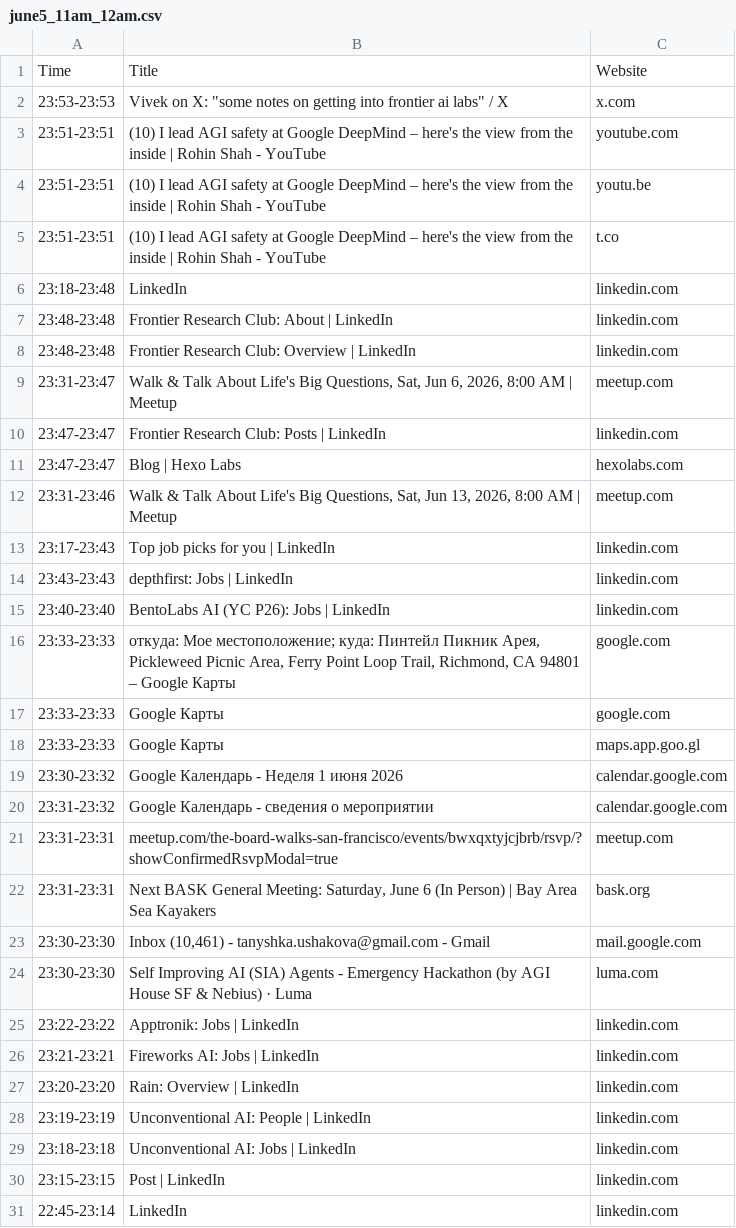
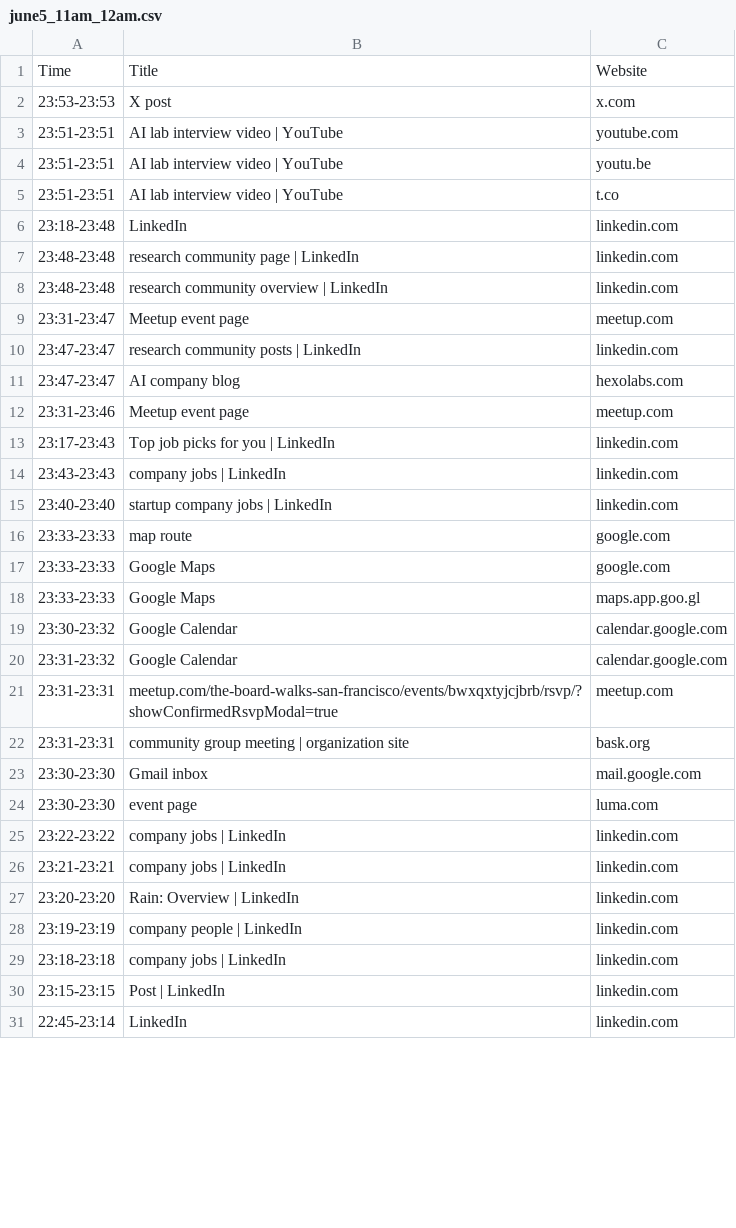
Before and after one commit to TatianaUshakova/self-improving-personalized-productivity, a CSV file: sia/tasks/productivity-breakdown/data/public/supporting_raw/june5_11am_12am.csv, drawn as a sheet; only a part is shown; the diff covers the shown part only.

```diff
--- a/sia/tasks/productivity-breakdown/data/public/supporting_raw/june5_11am_12am.csv
+++ b/sia/tasks/productivity-breakdown/data/public/supporting_raw/june5_11am_12am.csv
@@ -1,30 +1,30 @@
 Time,Title,Website
-23:53-23:53,"Vivek on X: ""some notes on getting into frontier ai labs"" / X",x.com
-23:51-23:51,(10) I lead AGI safety at Google DeepMind – here's the view from the inside | Rohin Shah - YouTube,youtube.com
-23:51-23:51,(10) I lead AGI safety at Google DeepMind – here's the view from the inside | Rohin Shah - YouTube,youtu.be
-23:51-23:51,(10) I lead AGI safety at Google DeepMind – here's the view from the inside | Rohin Shah - YouTube,t.co
+23:53-23:53,"X post",x.com
+23:51-23:51,AI lab interview video | YouTube,youtube.com
+23:51-23:51,AI lab interview video | YouTube,youtu.be
+23:51-23:51,AI lab interview video | YouTube,t.co
 23:18-23:48,LinkedIn,linkedin.com
-23:48-23:48,Frontier Research Club: About | LinkedIn,linkedin.com
-23:48-23:48,Frontier Research Club: Overview | LinkedIn,linkedin.com
-23:31-23:47,"Walk & Talk About Life's Big Questions, Sat, Jun 6, 2026, 8:00 AM | Meetup",meetup.com
-23:47-23:47,Frontier Research Club: Posts | LinkedIn,linkedin.com
-23:47-23:47,Blog | Hexo Labs,hexolabs.com
-23:31-23:46,"Walk & Talk About Life's Big Questions, Sat, Jun 13, 2026, 8:00 AM | Meetup",meetup.com
+23:48-23:48,research community page | LinkedIn,linkedin.com
+23:48-23:48,research community overview | LinkedIn,linkedin.com
+23:31-23:47,"Meetup event page",meetup.com
+23:47-23:47,research community posts | LinkedIn,linkedin.com
+23:47-23:47,AI company blog,hexolabs.com
+23:31-23:46,"Meetup event page",meetup.com
 23:17-23:43,Top job picks for you | LinkedIn,linkedin.com
-23:43-23:43,depthfirst: Jobs | LinkedIn,linkedin.com
-23:40-23:40,BentoLabs AI (YC P26): Jobs | LinkedIn,linkedin.com
-23:33-23:33,"откуда: Мое местоположение; куда: Пинтейл Пикник Арея, Pickleweed Picnic Area, Ferry Point Loop Trail, Richmond, CA 94801 – Google Карты",google.com
-23:33-23:33,Google Карты,google.com
-23:33-23:33,Google Карты,maps.app.goo.gl
-23:30-23:32,Google Календарь - Неделя 1 июня 2026,calendar.google.com
-23:31-23:32,Google Календарь - сведения о мероприятии,calendar.google.com
+23:43-23:43,company jobs | LinkedIn,linkedin.com
+23:40-23:40,startup company jobs | LinkedIn,linkedin.com
+23:33-23:33,"map route",google.com
+23:33-23:33,Google Maps,google.com
+23:33-23:33,Google Maps,maps.app.goo.gl
+23:30-23:32,Google Calendar,calendar.google.com
+23:31-23:32,Google Calendar,calendar.google.com
 23:31-23:31,meetup.com/the-board-walks-san-francisco/events/bwxqxtyjcjbrb/rsvp/?showConfirmedRsvpModal=true,meetup.com
-23:31-23:31,"Next BASK General Meeting: Saturday, June 6 (In Person) | Bay Area Sea Kayakers",bask.org
-23:30-23:30,"Inbox (10,461) - tanyshka.ushakova@gmail.com - Gmail",mail.google.com
-23:30-23:30,Self Improving AI (SIA) Agents - Emergency Hackathon (by AGI House SF & Nebius) · Luma,luma.com
-23:22-23:22,Apptronik: Jobs | LinkedIn,linkedin.com
-23:21-23:21,Fireworks AI: Jobs | LinkedIn,linkedin.com
+23:31-23:31,"community group meeting | organization site",bask.org
+23:30-23:30,"Gmail inbox",mail.google.com
+23:30-23:30,event page,luma.com
+23:22-23:22,company jobs | LinkedIn,linkedin.com
+23:21-23:21,company jobs | LinkedIn,linkedin.com
 23:20-23:20,Rain: Overview | LinkedIn,linkedin.com
-23:19-23:19,Unconventional AI: People | LinkedIn,linkedin.com
-23:18-23:18,Unconventional AI: Jobs | LinkedIn,linkedin.com
+23:19-23:19,company people | LinkedIn,linkedin.com
+23:18-23:18,company jobs | LinkedIn,linkedin.com
 23:15-23:15,Post | LinkedIn,linkedin.com
```
Also changed, not shown: 52 edited cells elsewhere in this file, 14 other files.
